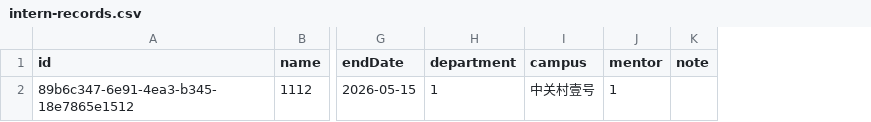
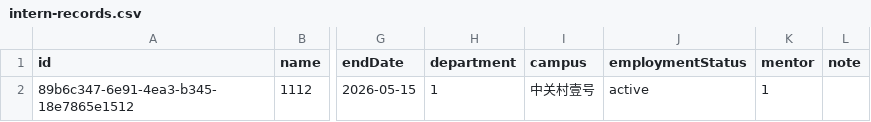
Before and after one commit to eteo-l/InternManager, a CSV file: backend/data/intern-records.csv, drawn as a sheet; only a part is shown, gaps mark what is left out; the diff names each change by its address in the sheet, - before the commit and + after, or states it on an @@ line.

Commit message:
added feature: intern status

```diff
--- a/backend/data/intern-records.csv
+++ b/backend/data/intern-records.csv
+column J (employmentStatus), row 2: active
```
Also changed, not shown: 15 other files.
